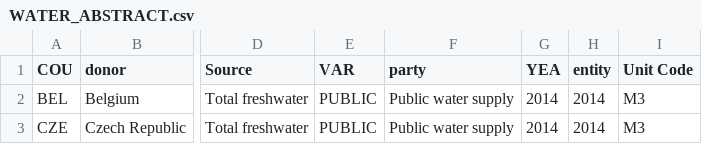
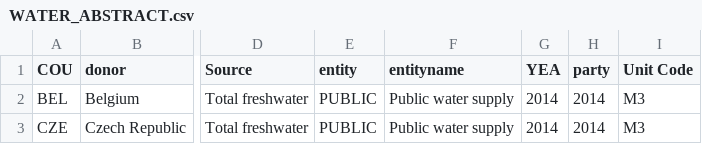
Before and after one commit to p13chat/D3js-uk-political-donations, a CSV file: data/WATER_ABSTRACT.csv, drawn as a sheet; only a part is shown, gaps mark what is left out; the diff names each change by its address in the sheet, - before the commit and + after, or states it on an @@ line.

Commit message:
Update WATER_ABSTRACT.csv

```diff
--- a/data/WATER_ABSTRACT.csv
+++ b/data/WATER_ABSTRACT.csv
-E1: VAR
+E1: entity
-F1: party
+F1: entityname
-H1: entity
+H1: party
```
